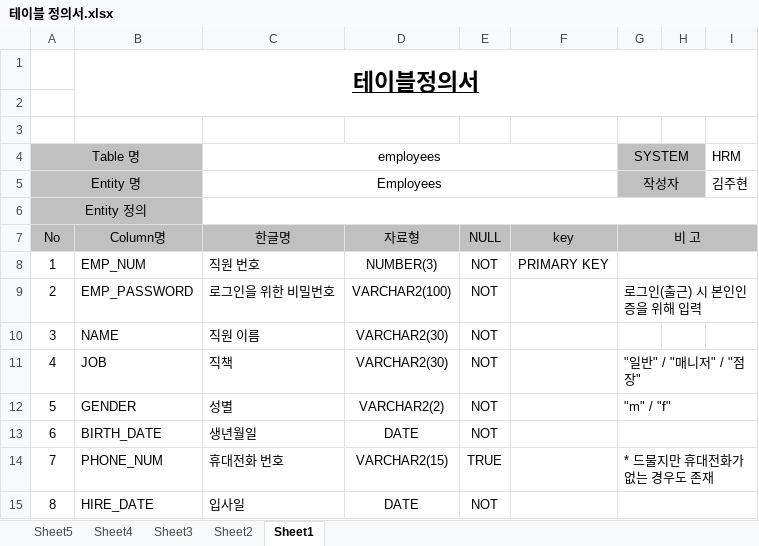
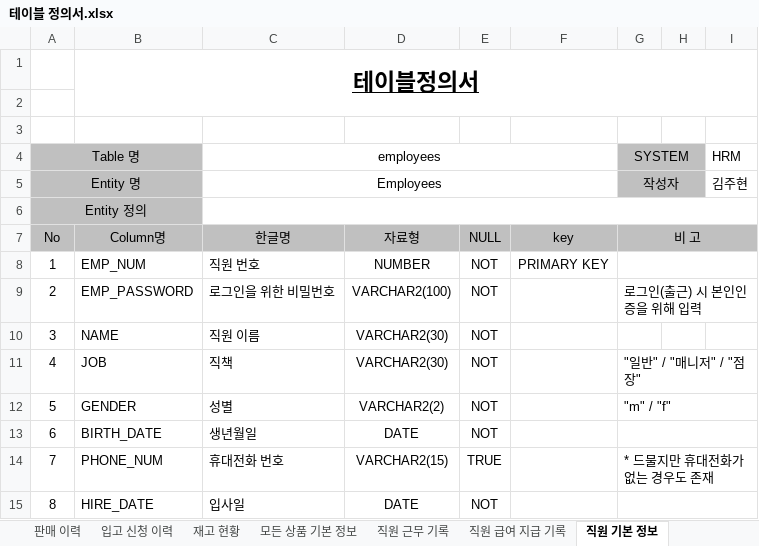
Before and after one commit to shadow98a/Juhyeontech-Store, an Excel workbook: documents/테이블 정의서.xlsx, sheet 직원 기본 정보, drawn as a sheet; only a part is shown; values as stored, in another font and other column widths than the file's, no borders; the diff names each change by its address in the sheet, - before the commit and + after, or states it on an @@ line.

```diff
--- a/documents/테이블 정의서.xlsx (sheet 직원 기본 정보)
+++ b/documents/테이블 정의서.xlsx (sheet 직원 기본 정보)
-sheet tab: Sheet5
+sheet tab: 판매 이력
-sheet tab: Sheet4
+sheet tab: 입고 신청 이력
-sheet tab: Sheet3
+sheet tab: 재고 현황
-sheet tab: Sheet2
+sheet tab: 모든 상품 기본 정보
-sheet tab: Sheet1
+sheet tab: 직원 기본 정보
+sheet tab: 직원 근무 기록
+sheet tab: 직원 급여 지급 기록
-D8: NUMBER(3)
+D8: NUMBER
```
Also changed, not shown: sheet 판매 이력, sheet 입고 신청 이력, sheet 모든 상품 기본 정보, sheet 재고 현황, other sheet tabs.
